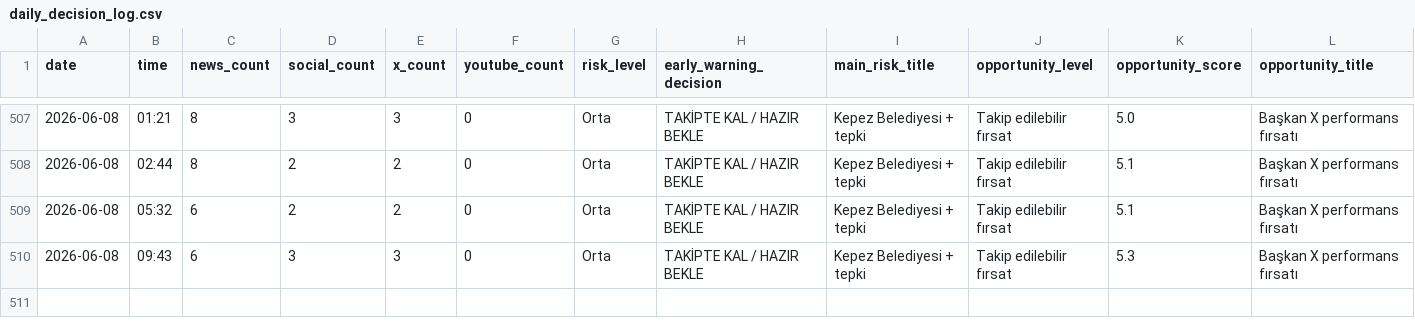
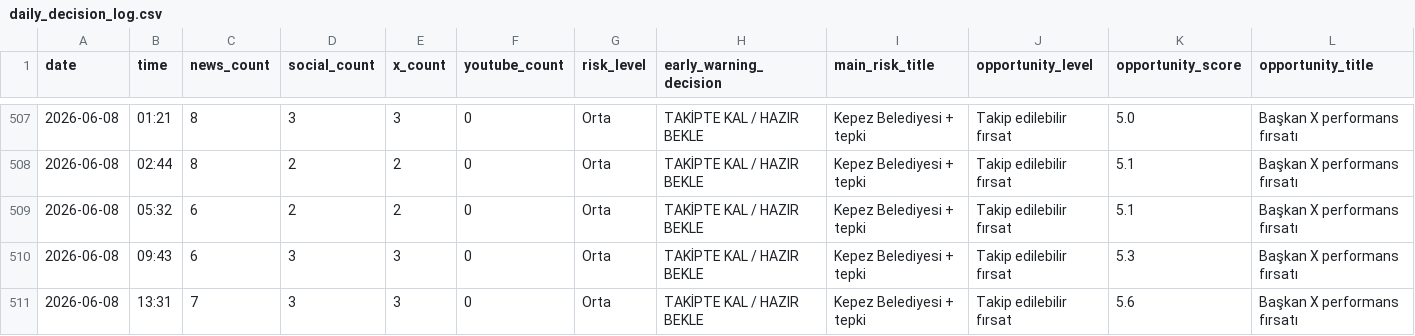
Before and after one commit to korayarhan/dijital-antalya-nabzi, a CSV file: data/archive/daily_decision_log.csv, drawn as a sheet; only a part is shown, gaps mark what is left out; rows hold the shown columns only; the diff names each change by its address in the sheet, - before the commit and + after, or states it on an @@ line.

```diff
--- a/data/archive/daily_decision_log.csv
+++ b/data/archive/daily_decision_log.csv
+row 511: 2026-06-08 | 13:31 | 7 | 3 | 3 | 0 | Orta | TAKİPTE KAL / HAZIR BEKLE | Kepez Belediyesi + tepki | Takip edilebilir fırsat | 5.6 | Başkan X performans fırsatı
```
Also changed, not shown: data/auto_social/president_x_posts.csv, data/auto_social/social_auto.csv, 11 other files.
